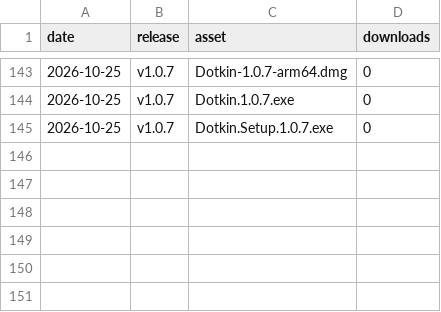
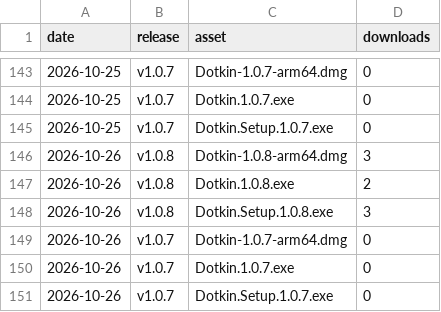
Before and after one commit to karthik07m/dotkin-site, a CSV file: downloads.csv, drawn as a sheet; only a part is shown, gaps mark what is left out; the diff names each change by its address in the sheet, - before the commit and + after, or states it on an @@ line.

```diff
--- a/downloads.csv
+++ b/downloads.csv
+row 146: 2026-10-26 | v1.0.8 | Dotkin-1.0.8-arm64.dmg | 3
+row 147: 2026-10-26 | v1.0.8 | Dotkin.1.0.8.exe | 2
+row 148: 2026-10-26 | v1.0.8 | Dotkin.Setup.1.0.8.exe | 3
+row 149: 2026-10-26 | v1.0.7 | Dotkin-1.0.7-arm64.dmg | 0
+row 150: 2026-10-26 | v1.0.7 | Dotkin.1.0.7.exe | 0
+row 151: 2026-10-26 | v1.0.7 | Dotkin.Setup.1.0.7.exe | 0
```
